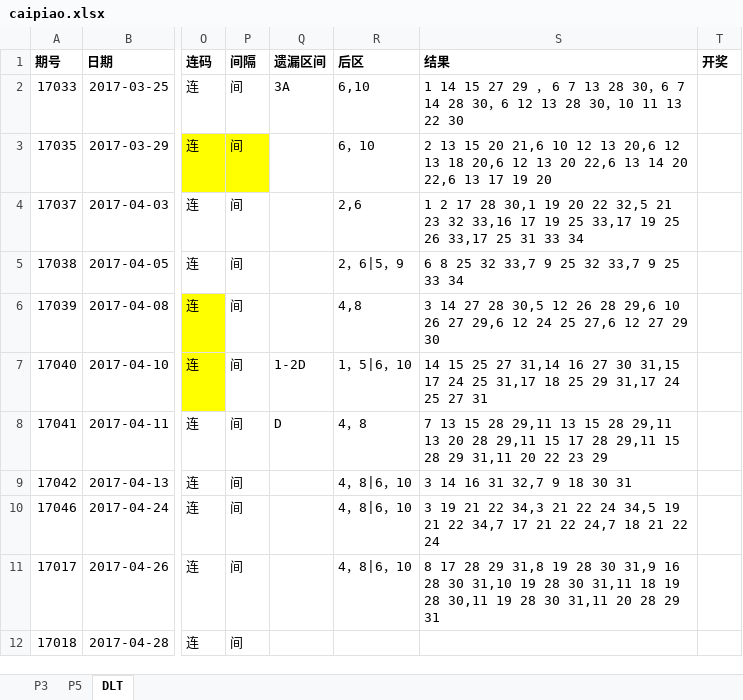
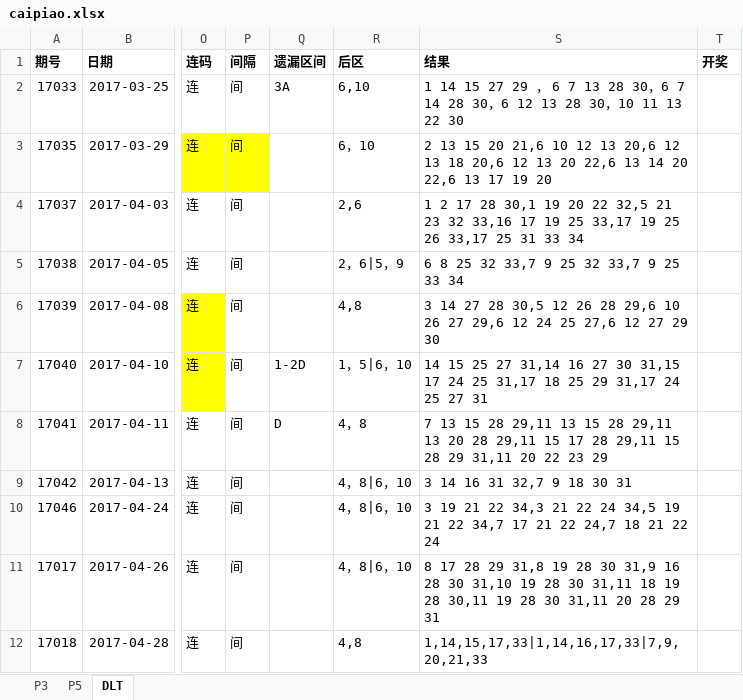
Before and after one commit to zhoubo8308/caipiao, an Excel workbook: caipiao.xlsx, sheet DLT, drawn as a sheet; only a part is shown, gaps mark what is left out; values as stored, in another font and other column widths than the file's, no borders; the diff names each change by its address in the sheet, - before the commit and + after, or states it on an @@ line.

Commit message:
blbl

```diff
--- a/caipiao.xlsx (sheet DLT)
+++ b/caipiao.xlsx (sheet DLT)
-R12 (后区): (empty)
+R12 (后区): 4,8
-S12 (结果): (empty)
+S12 (结果): 1,14,15,17,33|1,14,16,17,33|7,9,20,21,33
```
